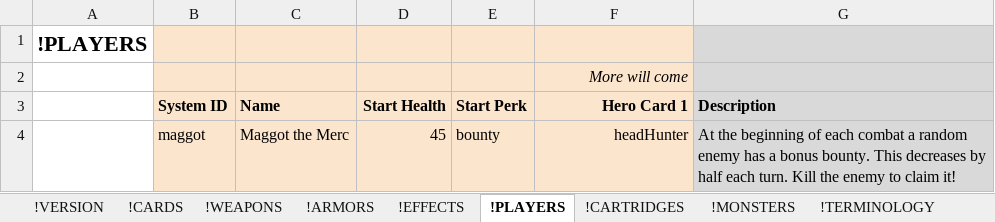
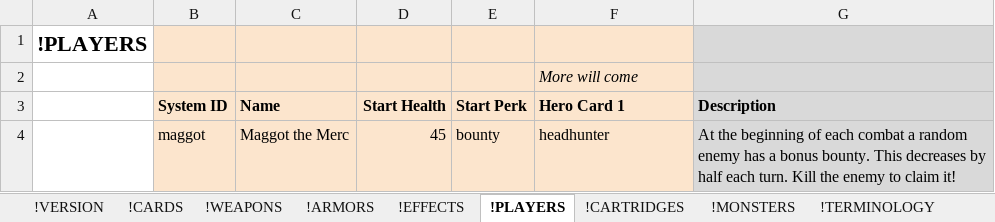
Before and after one commit to marcakafoddex/neutropia-data, an Excel workbook: game/Neutropia PROTOTYPE.xlsx, sheet !PLAYERS, drawn as a sheet; values as stored, in another font and other column widths than the file's, no borders; charts and pictures not drawn; the diff names each change by its address in the sheet, - before the commit and + after, or states it on an @@ line.

```diff
--- a/game/Neutropia PROTOTYPE.xlsx (sheet !PLAYERS)
+++ b/game/Neutropia PROTOTYPE.xlsx (sheet !PLAYERS)
-F2:F4 alignment: right
+F2:F4 alignment: left
-F4 (Hero Card 1): headHunter
+F4 (Hero Card 1): headhunter
```
Also changed, not shown: sheet !VERSION, sheet !CARDS.
